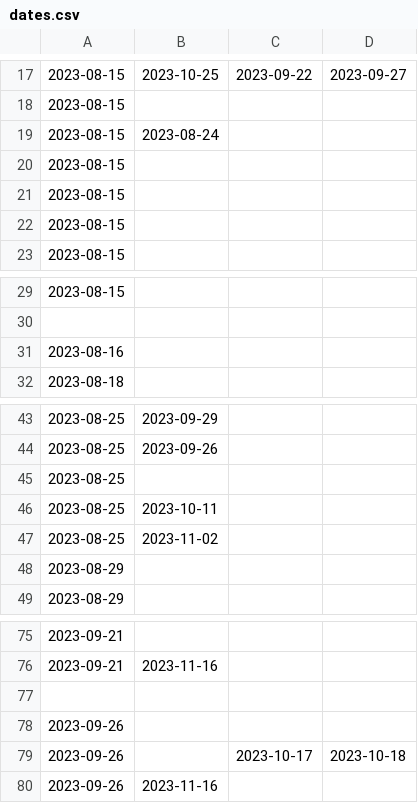
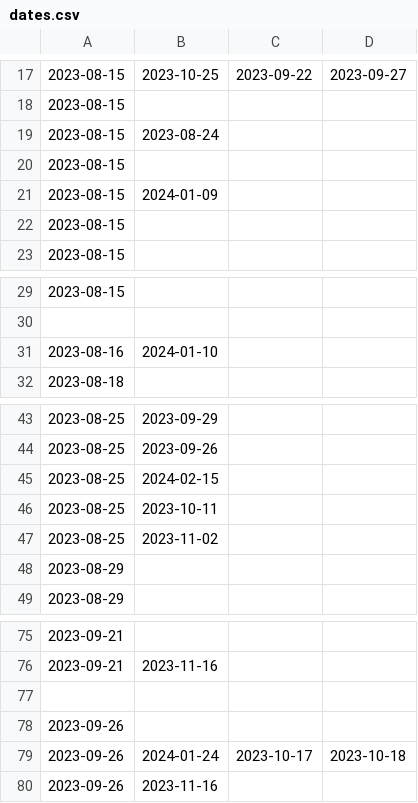
Before and after one commit to SheepTester/sheeptester.github.io, a CSV file: real/internships-2024/dates.csv, drawn as a sheet; only a part is shown, gaps mark what is left out; the diff covers the shown part only.

```diff
--- a/real/internships-2024/dates.csv
+++ b/real/internships-2024/dates.csv
@@ -20,3 +20,3 @@
 2023-08-15,,,
-2023-08-15,,,
+2023-08-15,2024-01-09,,
 2023-08-15,,,
@@ -30,3 +30,3 @@
 ,,,
-2023-08-16,,,
+2023-08-16,2024-01-10,,
 2023-08-18,,,
@@ -44,3 +44,3 @@
 2023-08-25,2023-09-26,,
-2023-08-25,,,
+2023-08-25,2024-02-15,,
 2023-08-25,2023-10-11,,
@@ -78,3 +78,3 @@
 2023-09-26,,,
-2023-09-26,,2023-10-17,2023-10-18
+2023-09-26,2024-01-24,2023-10-17,2023-10-18
 2023-09-26,2023-11-16,,
```
Also changed, not shown: 2 added rows, 2 removed rows and 8 edited cells elsewhere in this file, 1 other file.
